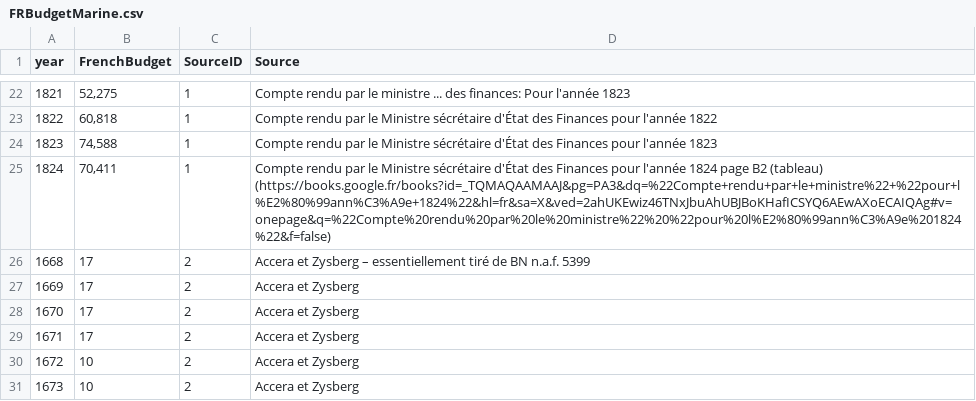
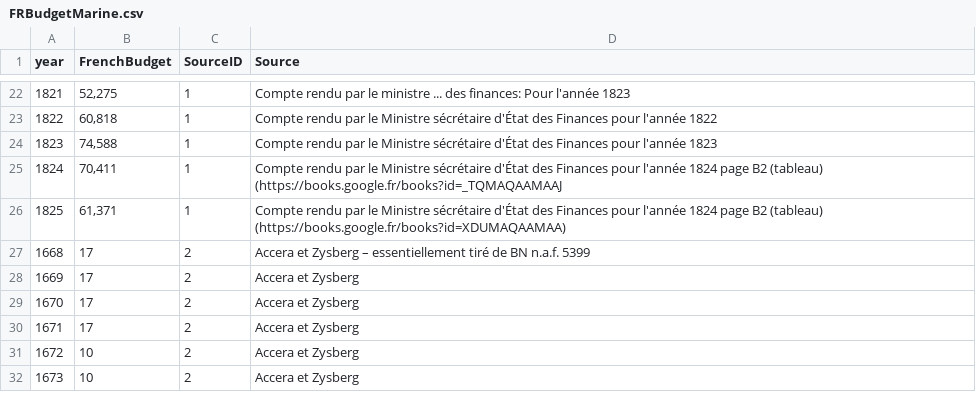
Before and after one commit to gdaudin/2016-Hamburg-Impact-of-War, a CSV file: External Data/FRBudgetMarine.csv, drawn as a sheet; only a part is shown, gaps mark what is left out.

Commit message:
Deux années de plus de budget FR

```diff
--- a/External Data/FRBudgetMarine.csv
+++ b/External Data/FRBudgetMarine.csv
@@ -24,3 +24,4 @@ year,FrenchBudget,SourceID,Source
 1823,"74,588",1,Compte rendu par le Ministre sécrétaire d'État des Finances pour l'année 1823
-1824,"70,411",1,Compte rendu par le Ministre sécrétaire d'État des Finances pour l'année 1824 page B2 (tableau) (https://books.google.fr/books?id=_TQMAQAAMAAJ&pg=PA3&dq=%22Compte+rendu+par+le+ministre%22+%22pour+l%E2%80%99ann%C3%A9e+1824%22&hl=fr&sa=X&ved=2ahUKEwiz46TNxJbuAhUBJBoKHafICSYQ6AEwAXoECAIQAg#v=onepage&q=%22Compte%20rendu%20par%20le%20ministre%22%20%22pour%20l%E2%80%99ann%C3%A9e%201824%22&f=false)
+1824,"70,411",1,Compte rendu par le Ministre sécrétaire d'État des Finances pour l'année 1824 page B2 (tableau) (https://books.google.fr/books?id=_TQMAQAAMAAJ
+1825,"61,371",1,Compte rendu par le Ministre sécrétaire d'État des Finances pour l'année 1824 page B2 (tableau) (https://books.google.fr/books?id=XDUMAQAAMAA)
 1668,17,2,Accera et Zysberg – essentiellement tiré de BN n.a.f. 5399
```
Also changed, not shown: 8 other files.
